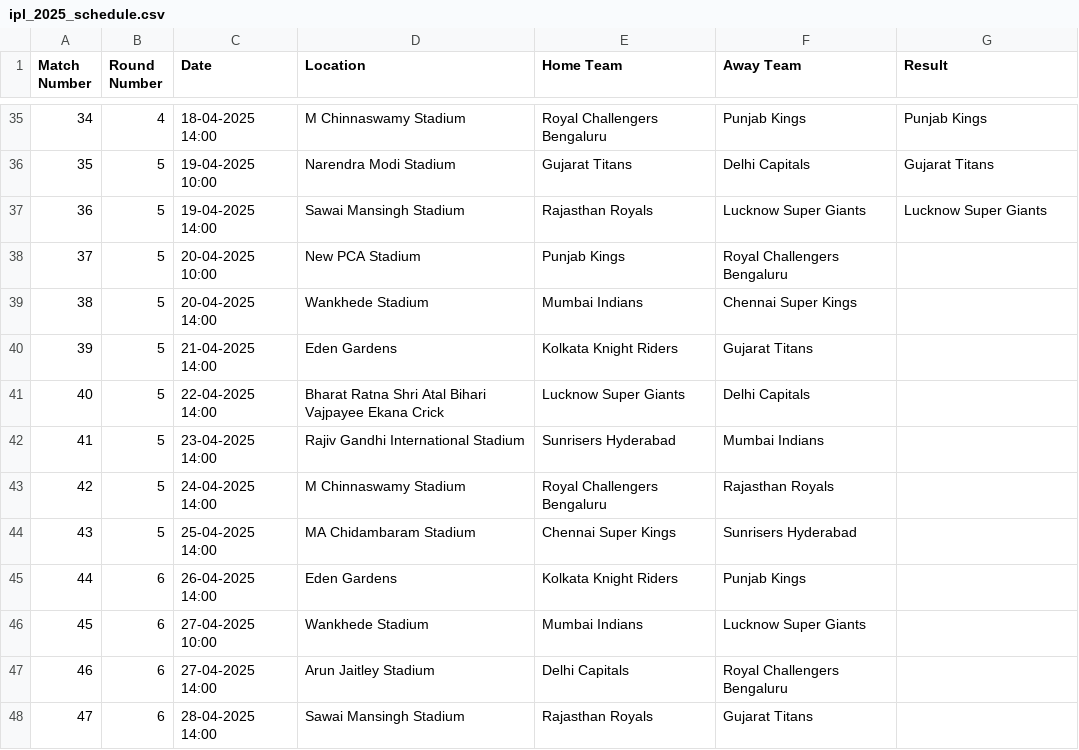
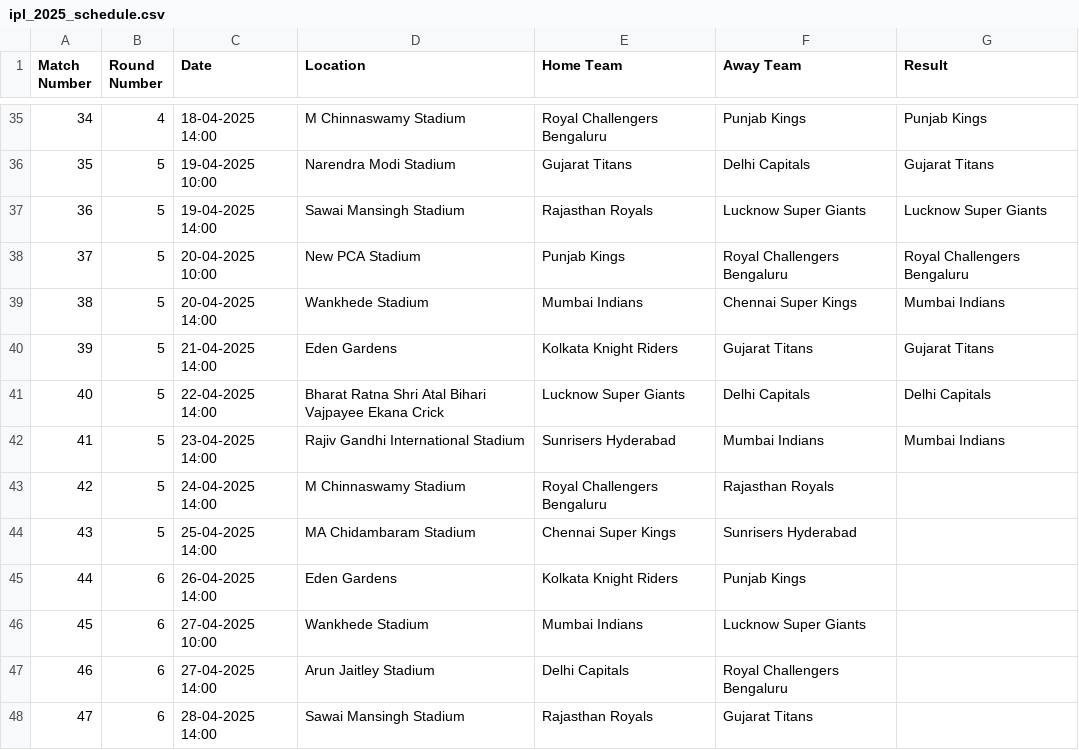
Before and after one commit to kanisgar/ipl_simulation, a CSV file: ipl_2025_schedule.csv, drawn as a sheet; only a part is shown, gaps mark what is left out.

```diff
--- a/ipl_2025_schedule.csv
+++ b/ipl_2025_schedule.csv
@@ -37,7 +37,7 @@ Match Number,Round Number,Date,Location,Home Team,Away Team,Result
 36,5,19-04-2025 14:00,Sawai Mansingh Stadium,Rajasthan Royals,Lucknow Super Giants,Lucknow Super Giants
-37,5,20-04-2025 10:00,New PCA Stadium,Punjab Kings,Royal Challengers Bengaluru,
-38,5,20-04-2025 14:00,Wankhede Stadium,Mumbai Indians,Chennai Super Kings,
-39,5,21-04-2025 14:00,Eden Gardens,Kolkata Knight Riders,Gujarat Titans,
-40,5,22-04-2025 14:00,Bharat Ratna Shri Atal Bihari Vajpayee Ekana Crick,Lucknow Super Giants,Delhi Capitals,
-41,5,23-04-2025 14:00,Rajiv Gandhi International Stadium,Sunrisers Hyderabad,Mumbai Indians,
+37,5,20-04-2025 10:00,New PCA Stadium,Punjab Kings,Royal Challengers Bengaluru,Royal Challengers Bengaluru
+38,5,20-04-2025 14:00,Wankhede Stadium,Mumbai Indians,Chennai Super Kings,Mumbai Indians
+39,5,21-04-2025 14:00,Eden Gardens,Kolkata Knight Riders,Gujarat Titans,Gujarat Titans
+40,5,22-04-2025 14:00,Bharat Ratna Shri Atal Bihari Vajpayee Ekana Crick,Lucknow Super Giants,Delhi Capitals,Delhi Capitals
+41,5,23-04-2025 14:00,Rajiv Gandhi International Stadium,Sunrisers Hyderabad,Mumbai Indians,Mumbai Indians
 42,5,24-04-2025 14:00,M Chinnaswamy Stadium,Royal Challengers Bengaluru,Rajasthan Royals,
```
Also changed, not shown: 2 other files.
